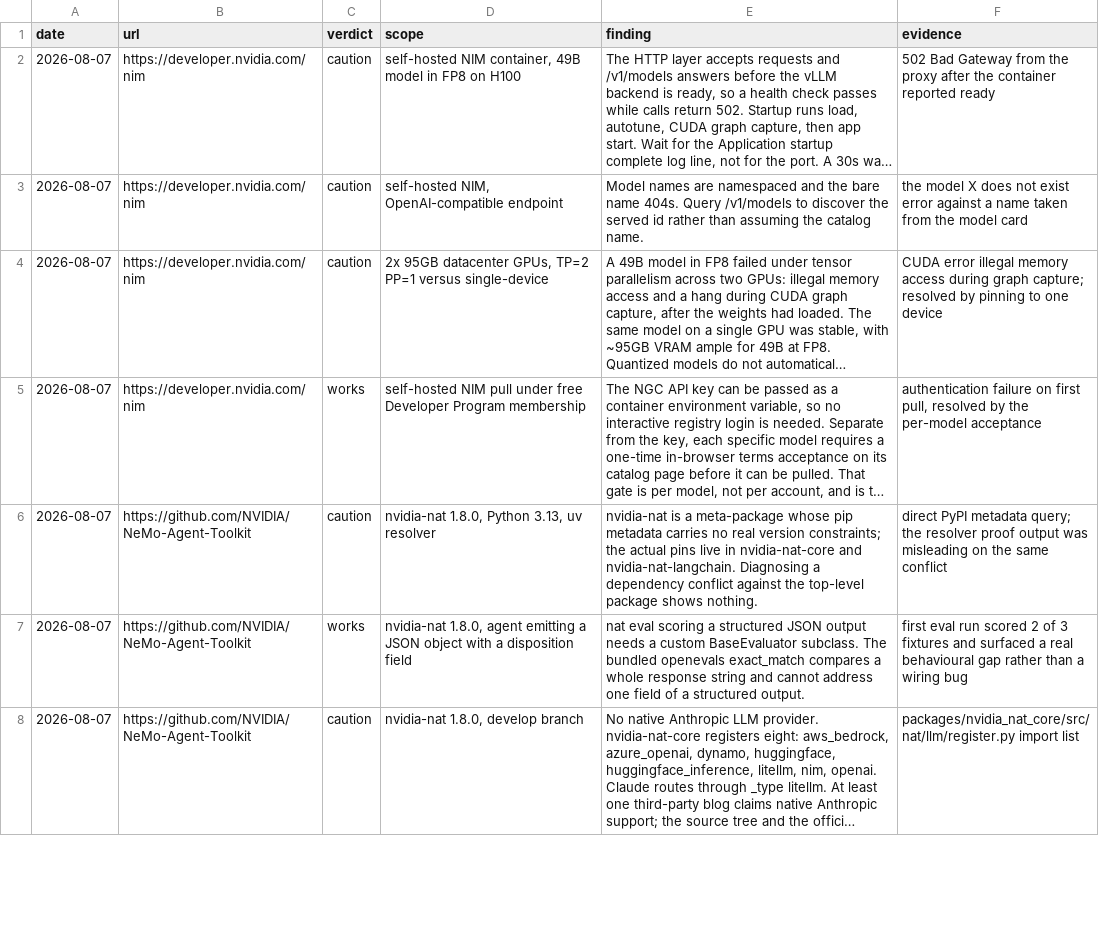
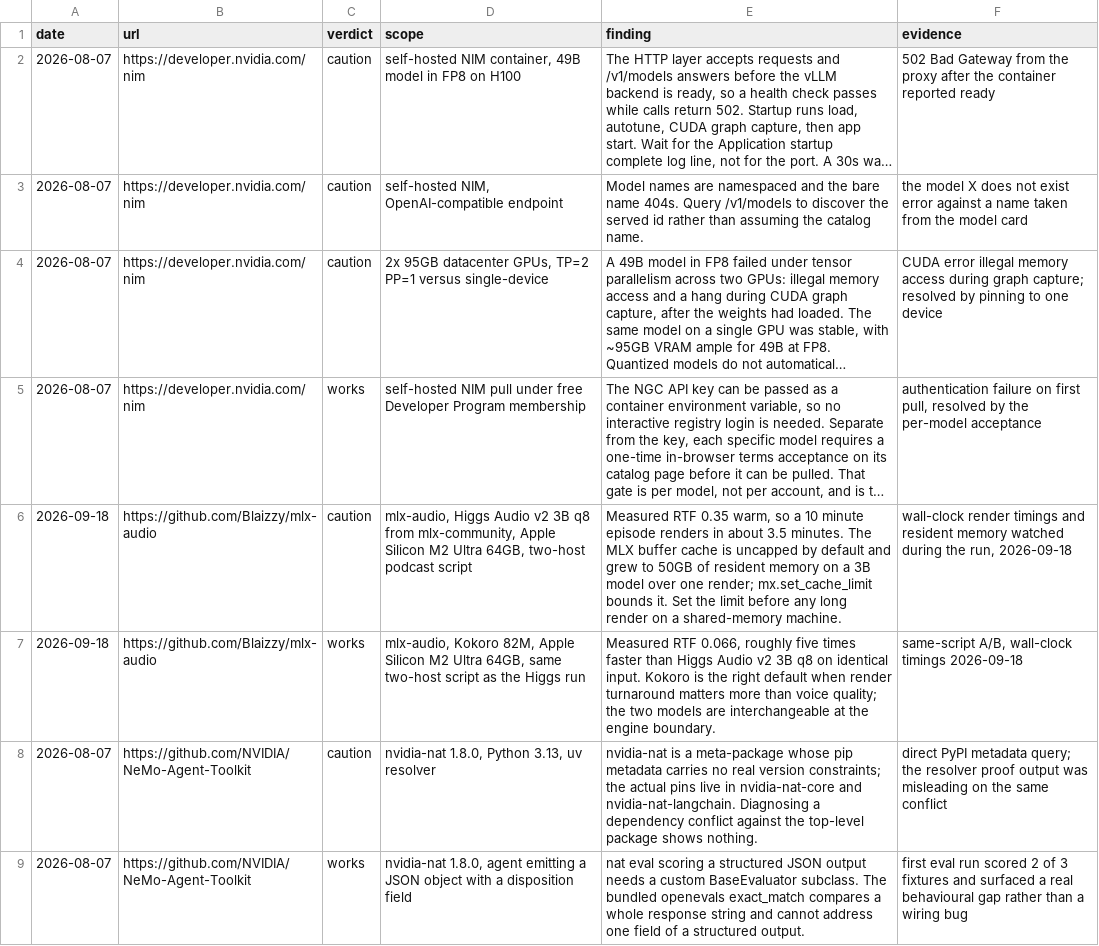
Before and after one commit to thefilesareinthecomputer/dotagents, a TSV file: skills/ai-engineering/resources/field-notes.tsv, drawn as a sheet; only a part is shown; the shorter side is filled out with more unchanged rows; long unchanged cells end in …; the diff names each change by its address in the sheet, - before the commit and + after, or states it on an @@ line.

```diff
--- a/skills/ai-engineering/resources/field-notes.tsv
+++ b/skills/ai-engineering/resources/field-notes.tsv
+row 6: 2026-09-18 | https://github.com/Blaizzy/mlx-audio | caution | mlx-audio, Higgs Audio v2 3B q8 from mlx-community, Apple Silicon M2 Ultra 64GB, two-host podcast script | Measured RTF 0.35 warm, so a 10 minute episode renders in about 3.5 minutes. The MLX buffer cache is uncapped by default and grew to 50GB of resident memory on a 3B model over one render; mx.set_cache_limit bounds it. Set the limit before any long render on a shared-memory machine. | wall-clock render timings and resident memory watched during the run, 2026-09-18
+row 7: 2026-09-18 | https://github.com/Blaizzy/mlx-audio | works | mlx-audio, Kokoro 82M, Apple Silicon M2 Ultra 64GB, same two-host script as the Higgs run | Measured RTF 0.066, roughly five times faster than Higgs Audio v2 3B q8 on identical input. Kokoro is the right default when render turnaround matters more than voice quality; the two models are interchangeable at the engine boundary. | same-script A/B, wall-clock timings 2026-09-18
```
Also changed, not shown: skills/ai-engineering/resources/_conflicts.tsv, skills/ai-engineering/resources/rules.tsv, 24 other files.
